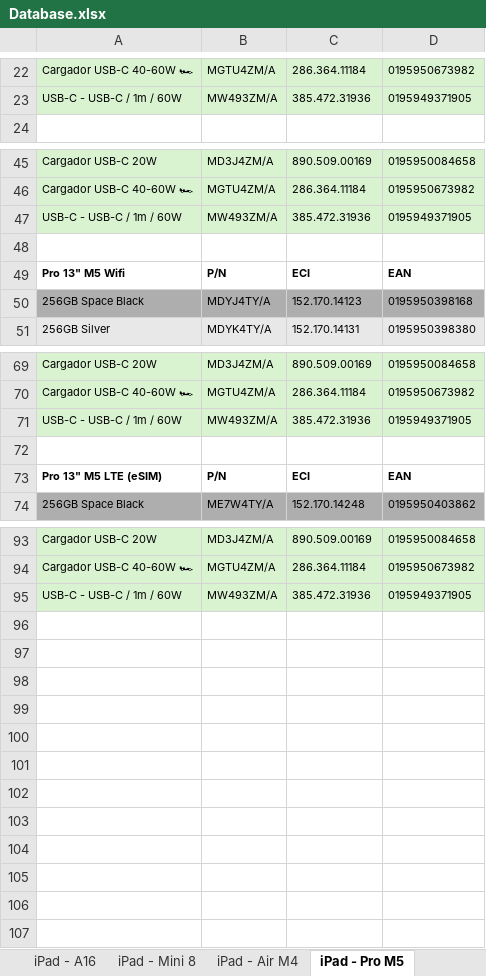
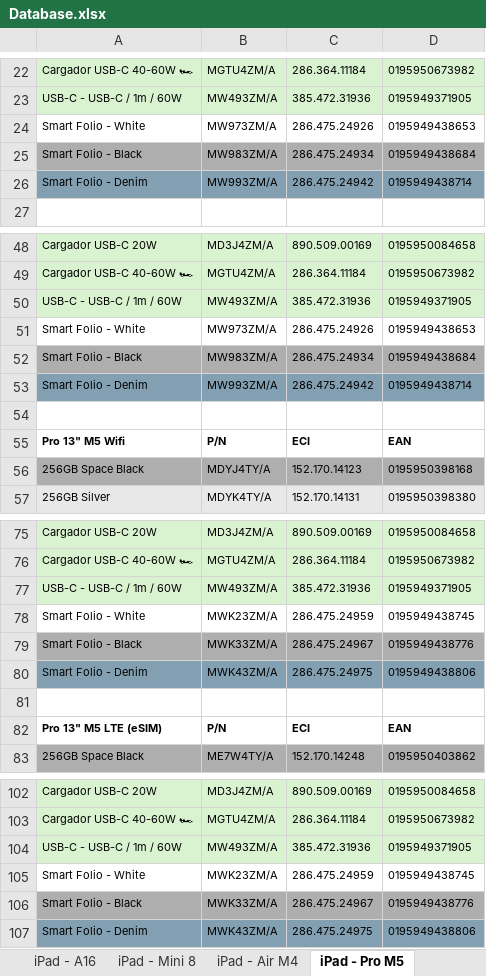
Before and after one commit to ASECIAlicante/referencias, an Excel workbook: Database.xlsx, sheet iPad - Pro M5, drawn as a sheet; only a part is shown, gaps mark what is left out; values as stored, in another font and other column widths than the file's, no borders; the diff names each change by its address in the sheet, - before the commit and + after, or states it on an @@ line.

```diff
--- a/Database.xlsx (sheet iPad - Pro M5)
+++ b/Database.xlsx (sheet iPad - Pro M5)
+row 24: Smart Folio - White | MW973ZM/A | 286.475.24926 | 0195949438653
+row 25: Smart Folio - Black | MW983ZM/A | 286.475.24934 | 0195949438684
+row 26: Smart Folio - Denim | MW993ZM/A | 286.475.24942 | 0195949438714
+row 51: Smart Folio - White | MW973ZM/A | 286.475.24926 | 0195949438653
+row 52: Smart Folio - Black | MW983ZM/A | 286.475.24934 | 0195949438684
+row 53: Smart Folio - Denim | MW993ZM/A | 286.475.24942 | 0195949438714
+row 78: Smart Folio - White | MWK23ZM/A | 286.475.24959 | 0195949438745
+row 79: Smart Folio - Black | MWK33ZM/A | 286.475.24967 | 0195949438776
+row 80: Smart Folio - Denim | MWK43ZM/A | 286.475.24975 | 0195949438806
+row 105: Smart Folio - White | MWK23ZM/A | 286.475.24959 | 0195949438745
+row 106: Smart Folio - Black | MWK33ZM/A | 286.475.24967 | 0195949438776
+row 107: Smart Folio - Denim | MWK43ZM/A | 286.475.24975 | 0195949438806
```
Also changed, not shown: sheet iPad - Air M4, sheet iPad - Mini 8, sheet iPad - A16, sheet iPad - Pencil & Keyboard, 4 other files.
